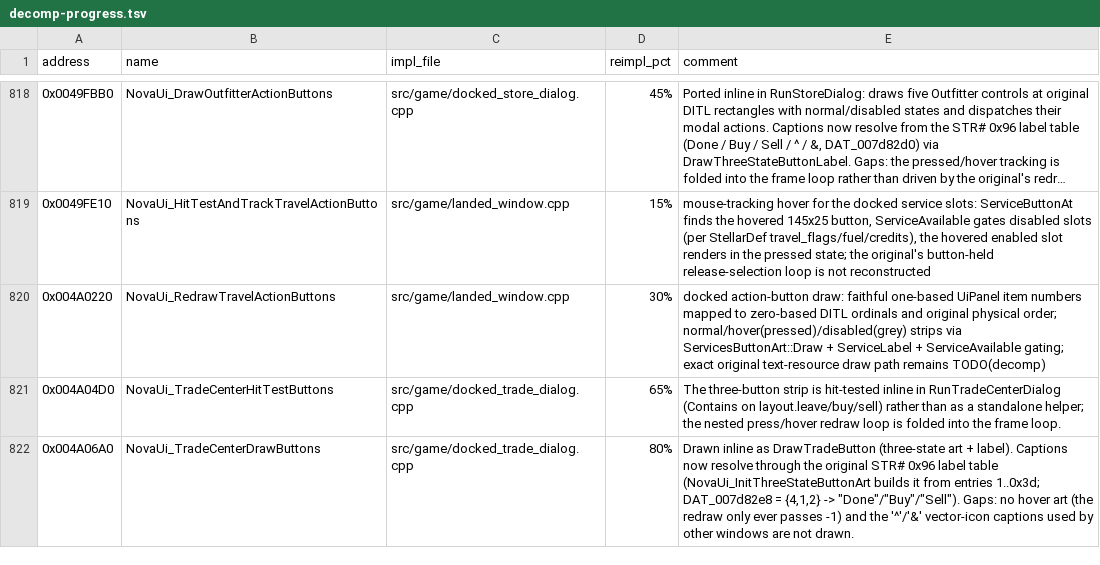
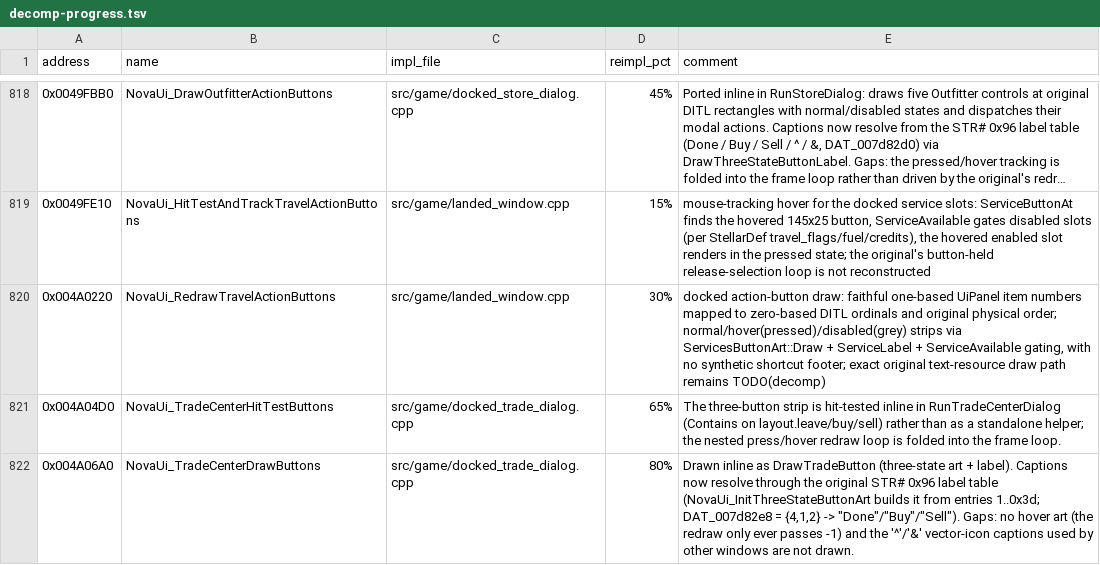
Before and after one commit to wraitii/evnova-decomp, a TSV file: decomp-progress.tsv, drawn as a sheet; only a part is shown, gaps mark what is left out; long unchanged cells end in ….

Commit message:
Remove synthetic dock shortcut footer

```diff
--- a/decomp-progress.tsv
+++ b/decomp-progress.tsv
@@ -819,3 +819,3 @@ address	name	impl_file	reimpl_pct	comment
 0x0049FE10	NovaUi_HitTestAndTrackTravelActionButtons	src/game/landed_window.cpp	15%	mouse-tracking hover for the docked service slots: ServiceButtonAt finds the hovered 145x25 button, ServiceAvailable gates disabled slots (per StellarDef travel_flags/fuel/credits), the hovered enabled slot renders in the pressed state; the original's button-held release-selection loop is not reconstructed
-0x004A0220	NovaUi_RedrawTravelActionButtons	src/game/landed_window.cpp	30%	docked action-button draw: faithful one-based UiPanel item numbers mapped to zero-based DITL ordinals and original physical order; normal/hover(pressed)/disabled(grey) strips via ServicesButtonArt::Draw + ServiceLabel + ServiceAvailable gating; exact original text-resource draw path remains TODO(decomp)
+0x004A0220	NovaUi_RedrawTravelActionButtons	src/game/landed_window.cpp	30%	docked action-button draw: faithful one-based UiPanel item numbers mapped to zero-based DITL ordinals and original physical order; normal/hover(pressed)/disabled(grey) strips via ServicesButtonArt::Draw + ServiceLabel + ServiceAvailable gating, with no synthetic shortcut footer; exact original text-resource draw path remains TODO(decomp)
 0x004A04D0	NovaUi_TradeCenterHitTestButtons	src/game/docked_trade_dialog.cpp	65%	The three-button strip is hit-tested inline in RunTradeCenterDialog (Contains on layout.leave/buy/sell) rather than as a standalone helper; the nested press/hover redraw loop is folded into the frame loop.
```
Also changed, not shown: 1 other file.
